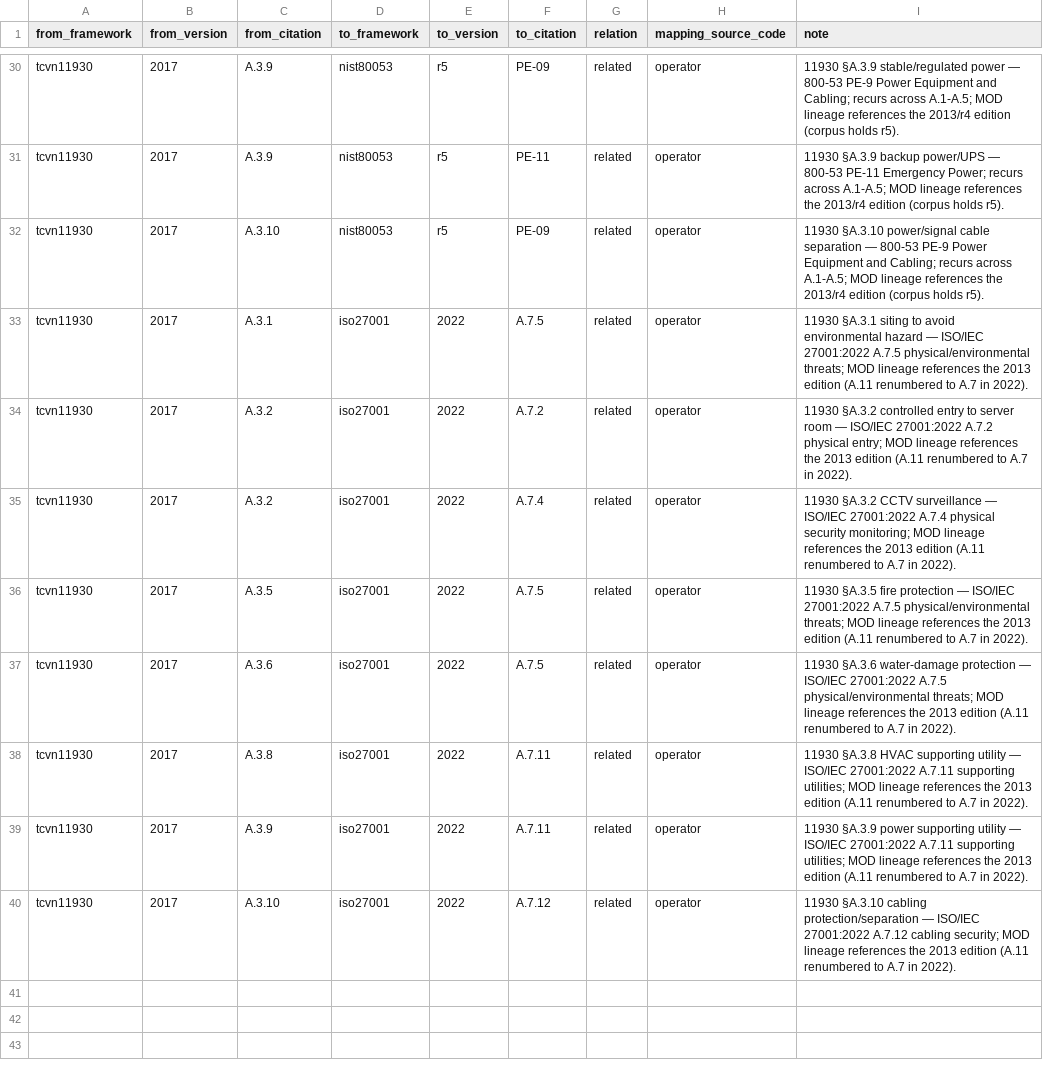
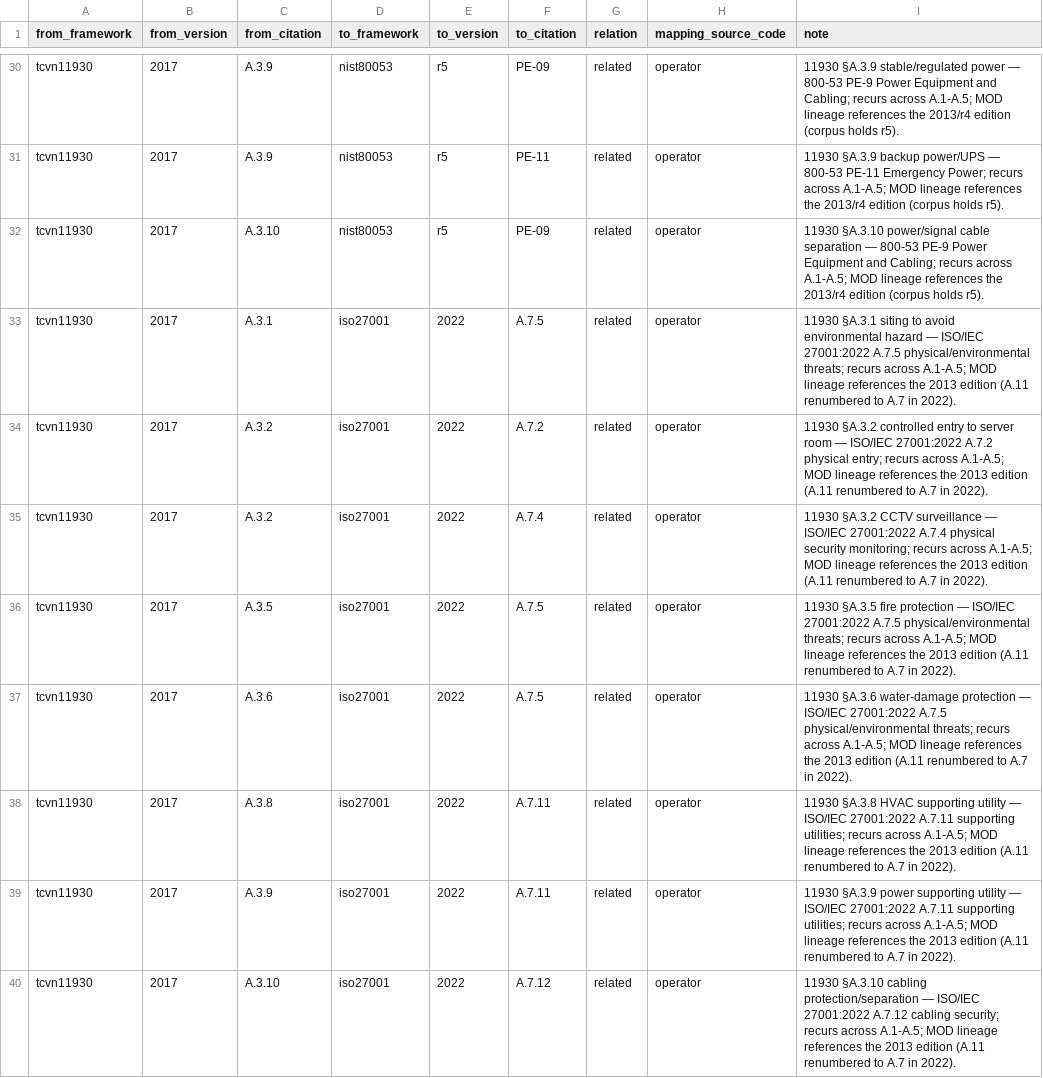
Before and after one commit to dannyota/compliary, a CSV file: deploy/seed/curated_mapping.csv, drawn as a sheet; only a part is shown, gaps mark what is left out.

Commit message:
fix(seed): recurrence caveat on all Annex-A curated mapping notes

```diff
--- a/deploy/seed/curated_mapping.csv
+++ b/deploy/seed/curated_mapping.csv
@@ -32,9 +32,9 @@ tcvn11930,2017,A.3.9,nist80053,r5,PE-11,related,operator,11930 §A.3.9 backup po
 tcvn11930,2017,A.3.10,nist80053,r5,PE-09,related,operator,11930 §A.3.10 power/signal cable separation — 800-53 PE-9 Power Equipment and Cabling; recurs across A.1-A.5; MOD lineage references the 2013/r4 edition (corpus holds r5).
-tcvn11930,2017,A.3.1,iso27001,2022,A.7.5,related,operator,11930 §A.3.1 siting to avoid environmental hazard — ISO/IEC 27001:2022 A.7.5 physical/environmental threats; MOD lineage references the 2013 edition (A.11 renumbered to A.7 in 2022).
-tcvn11930,2017,A.3.2,iso27001,2022,A.7.2,related,operator,11930 §A.3.2 controlled entry to server room — ISO/IEC 27001:2022 A.7.2 physical entry; MOD lineage references the 2013 edition (A.11 renumbered to A.7 in 2022).
-tcvn11930,2017,A.3.2,iso27001,2022,A.7.4,related,operator,11930 §A.3.2 CCTV surveillance — ISO/IEC 27001:2022 A.7.4 physical security monitoring; MOD lineage references the 2013 edition (A.11 renumbered to A.7 in 2022).
-tcvn11930,2017,A.3.5,iso27001,2022,A.7.5,related,operator,11930 §A.3.5 fire protection — ISO/IEC 27001:2022 A.7.5 physical/environmental threats; MOD lineage references the 2013 edition (A.11 renumbered to A.7 in 2022).
-tcvn11930,2017,A.3.6,iso27001,2022,A.7.5,related,operator,11930 §A.3.6 water-damage protection — ISO/IEC 27001:2022 A.7.5 physical/environmental threats; MOD lineage references the 2013 edition (A.11 renumbered to A.7 in 2022).
-tcvn11930,2017,A.3.8,iso27001,2022,A.7.11,related,operator,11930 §A.3.8 HVAC supporting utility — ISO/IEC 27001:2022 A.7.11 supporting utilities; MOD lineage references the 2013 edition (A.11 renumbered to A.7 in 2022).
-tcvn11930,2017,A.3.9,iso27001,2022,A.7.11,related,operator,11930 §A.3.9 power supporting utility — ISO/IEC 27001:2022 A.7.11 supporting utilities; MOD lineage references the 2013 edition (A.11 renumbered to A.7 in 2022).
-tcvn11930,2017,A.3.10,iso27001,2022,A.7.12,related,operator,11930 §A.3.10 cabling protection/separation — ISO/IEC 27001:2022 A.7.12 cabling security; MOD lineage references the 2013 edition (A.11 renumbered to A.7 in 2022).
+tcvn11930,2017,A.3.1,iso27001,2022,A.7.5,related,operator,11930 §A.3.1 siting to avoid environmental hazard — ISO/IEC 27001:2022 A.7.5 physical/environmental threats; recurs across A.1-A.5; MOD lineage references the 2013 edition (A.11 renumbered to A.7 in 2022).
+tcvn11930,2017,A.3.2,iso27001,2022,A.7.2,related,operator,11930 §A.3.2 controlled entry to server room — ISO/IEC 27001:2022 A.7.2 physical entry; recurs across A.1-A.5; MOD lineage references the 2013 edition (A.11 renumbered to A.7 in 2022).
+tcvn11930,2017,A.3.2,iso27001,2022,A.7.4,related,operator,11930 §A.3.2 CCTV surveillance — ISO/IEC 27001:2022 A.7.4 physical security monitoring; recurs across A.1-A.5; MOD lineage references the 2013 edition (A.11 renumbered to A.7 in 2022).
+tcvn11930,2017,A.3.5,iso27001,2022,A.7.5,related,operator,11930 §A.3.5 fire protection — ISO/IEC 27001:2022 A.7.5 physical/environmental threats; recurs across A.1-A.5; MOD lineage references the 2013 edition (A.11 renumbered to A.7 in 2022).
+tcvn11930,2017,A.3.6,iso27001,2022,A.7.5,related,operator,11930 §A.3.6 water-damage protection — ISO/IEC 27001:2022 A.7.5 physical/environmental threats; recurs across A.1-A.5; MOD lineage references the 2013 edition (A.11 renumbered to A.7 in 2022).
+tcvn11930,2017,A.3.8,iso27001,2022,A.7.11,related,operator,11930 §A.3.8 HVAC supporting utility — ISO/IEC 27001:2022 A.7.11 supporting utilities; recurs across A.1-A.5; MOD lineage references the 2013 edition (A.11 renumbered to A.7 in 2022).
+tcvn11930,2017,A.3.9,iso27001,2022,A.7.11,related,operator,11930 §A.3.9 power supporting utility — ISO/IEC 27001:2022 A.7.11 supporting utilities; recurs across A.1-A.5; MOD lineage references the 2013 edition (A.11 renumbered to A.7 in 2022).
+tcvn11930,2017,A.3.10,iso27001,2022,A.7.12,related,operator,11930 §A.3.10 cabling protection/separation — ISO/IEC 27001:2022 A.7.12 cabling security; recurs across A.1-A.5; MOD lineage references the 2013 edition (A.11 renumbered to A.7 in 2022).
```
Also changed, not shown: 1 other file.
